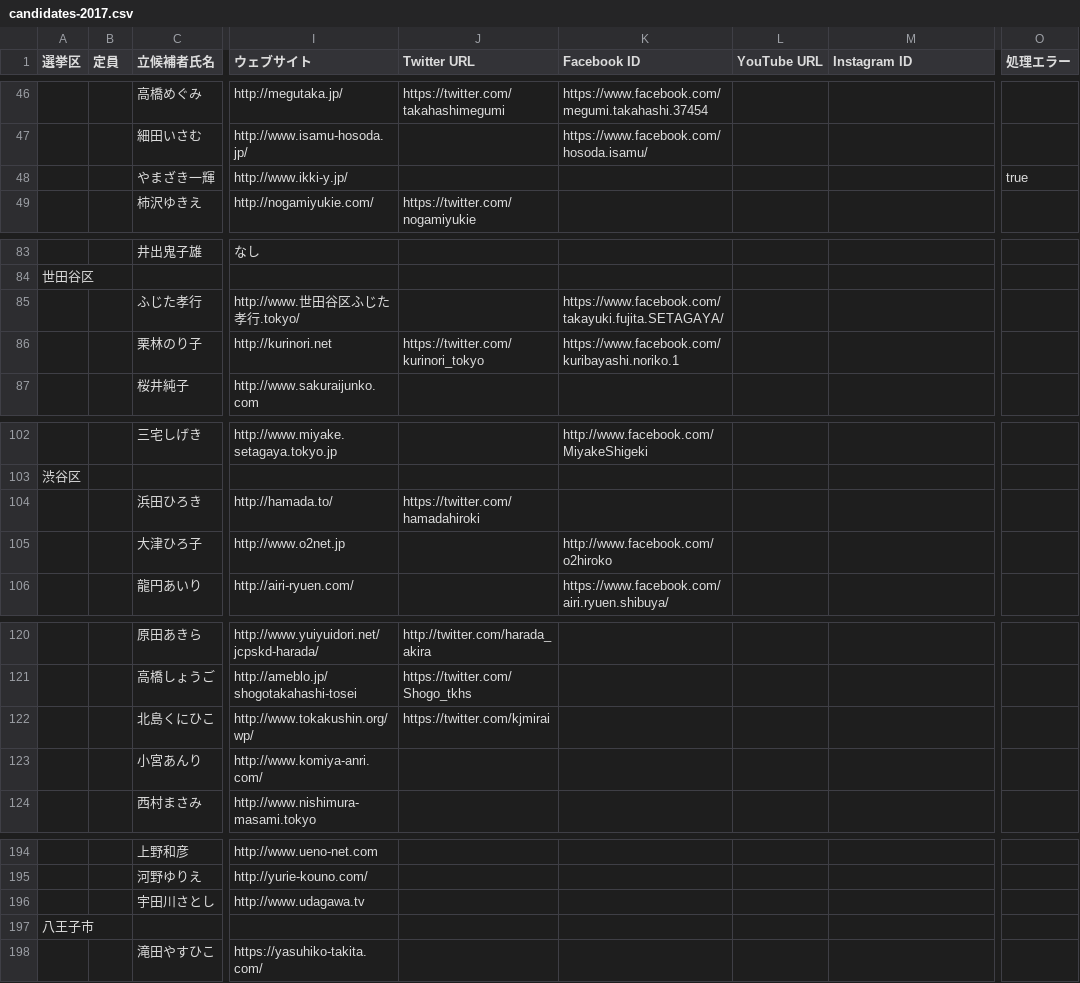
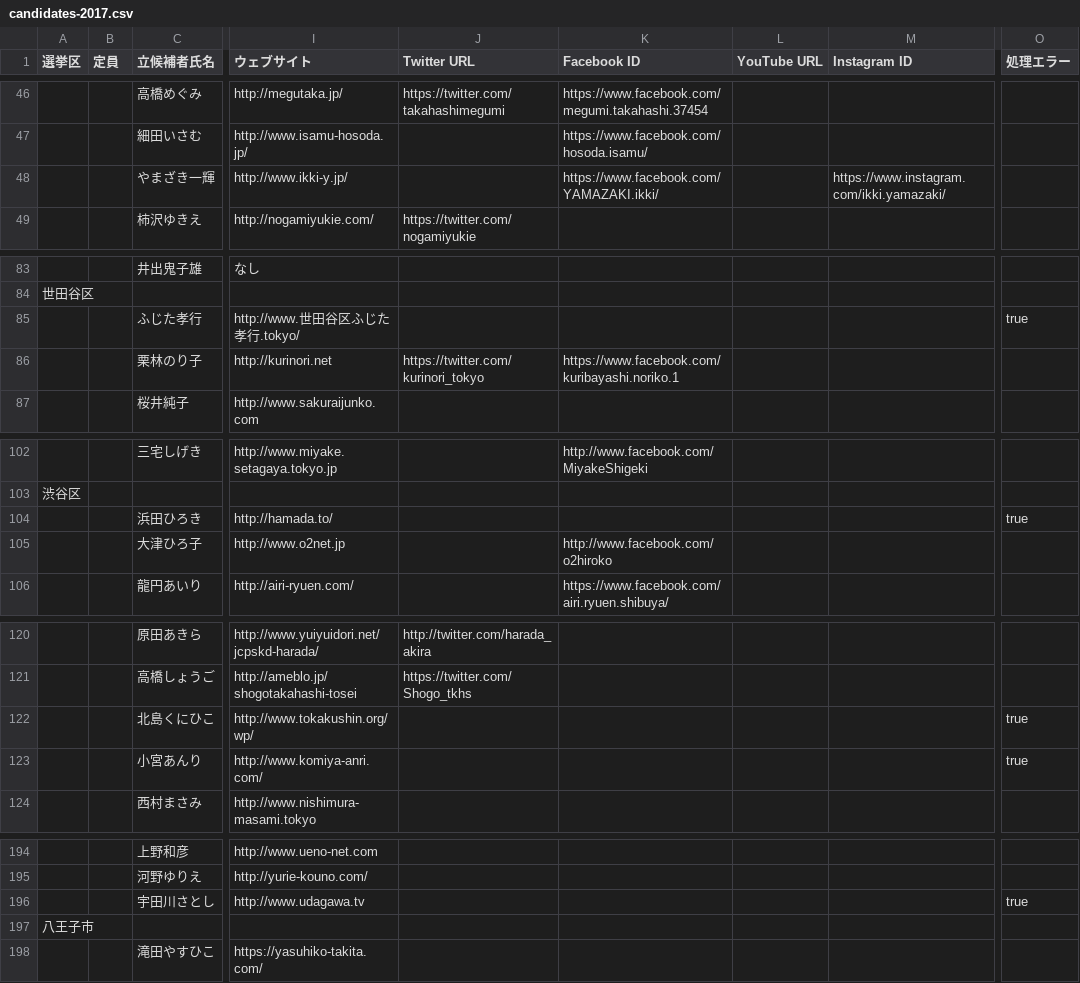
Before and after one commit to mshk/togisen2017, a CSV file: dist/candidates-2017.csv, drawn as a sheet; only a part is shown, gaps mark what is left out; the diff names each change by its address in the sheet, - before the commit and + after, or states it on an @@ line.

```diff
--- a/dist/candidates-2017.csv
+++ b/dist/candidates-2017.csv
-K48 (Facebook ID): (empty)
+K48 (Facebook ID): https://www.facebook.com/YAMAZAKI.ikki/
-M48 (Instagram ID): (empty)
+M48 (Instagram ID): https://www.instagram.com/ikki.yamazaki/
-O48 (処理エラー): true
+O48 (処理エラー): (empty)
-K85 (Facebook ID): https://www.facebook.com/takayuki.fujita.SETAGAYA/
+K85 (Facebook ID): (empty)
-O85 (処理エラー): (empty)
+O85 (処理エラー): true
-J104 (Twitter URL): https://twitter.com/hamadahiroki
+J104 (Twitter URL): (empty)
-O104 (処理エラー): (empty)
+O104 (処理エラー): true
-J122 (Twitter URL): https://twitter.com/kjmirai
+J122 (Twitter URL): (empty)
-O122:O123 (処理エラー): (empty)
+O122:O123 (処理エラー): true
-O196 (処理エラー): (empty)
+O196 (処理エラー): true
```
Also changed, not shown: 1 other file.
